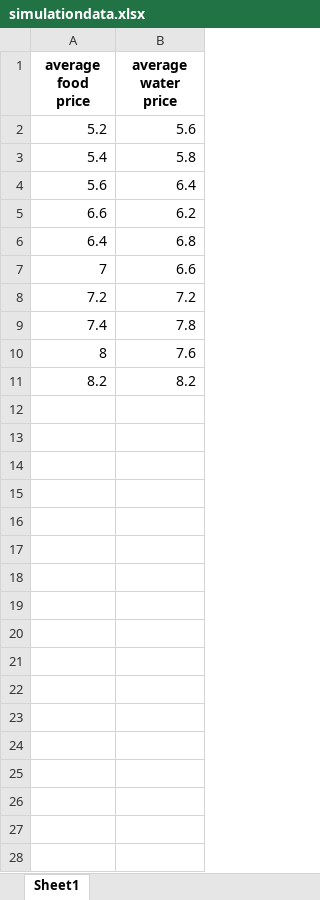
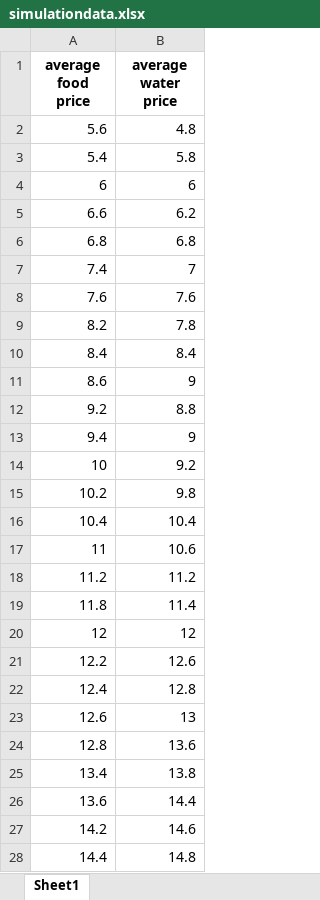
Before and after one commit to richiepajak1/EconomicSimulation, an Excel workbook: simulationdata.xlsx, sheet Sheet1, drawn as a sheet; only a part is shown; values as stored, in another font and other column widths than the file's, no borders; removed rows and columns are numbered as before the commit, all else as after; the diff covers the shown part only; the diff names each change by its address in the sheet, - before the commit and + after, or states it on an @@ line.

```diff
--- a/simulationdata.xlsx (sheet Sheet1)
+++ b/simulationdata.xlsx (sheet Sheet1)
-row 2: 5.2 | 5.6
+row 2: 5.6 | 4.8
-row 4: 5.6 | 6.4
+row 4: 6 | 6
-A6 (average food price): 6.4
+A6 (average food price): 6.8
-row 7: 7 | 6.6
-row 8: 7.2 | 7.2
-B7 (average water price): 7.8
+B7 (average water price): 7
-A8 (average food price): 8
+A8 (average food price): 7.6
-B9 (average water price): 8.2
+B9 (average water price): 7.8
+row 10: 8.4 | 8.4
+row 11: 8.6 | 9
+row 12: 9.2 | 8.8
+row 13: 9.4 | 9
+row 14: 10 | 9.2
+row 15: 10.2 | 9.8
+row 16: 10.4 | 10.4
+row 17: 11 | 10.6
+row 18: 11.2 | 11.2
+row 19: 11.8 | 11.4
+row 20: 12 | 12
+row 21: 12.2 | 12.6
+row 22: 12.4 | 12.8
+row 23: 12.6 | 13
+row 24: 12.8 | 13.6
+row 25: 13.4 | 13.8
+row 26: 13.6 | 14.4
+row 27: 14.2 | 14.6
+row 28: 14.4 | 14.8
```
Also changed, not shown: 73 added rows elsewhere in this sheet, agentdata.xlsx, 3 other files.
